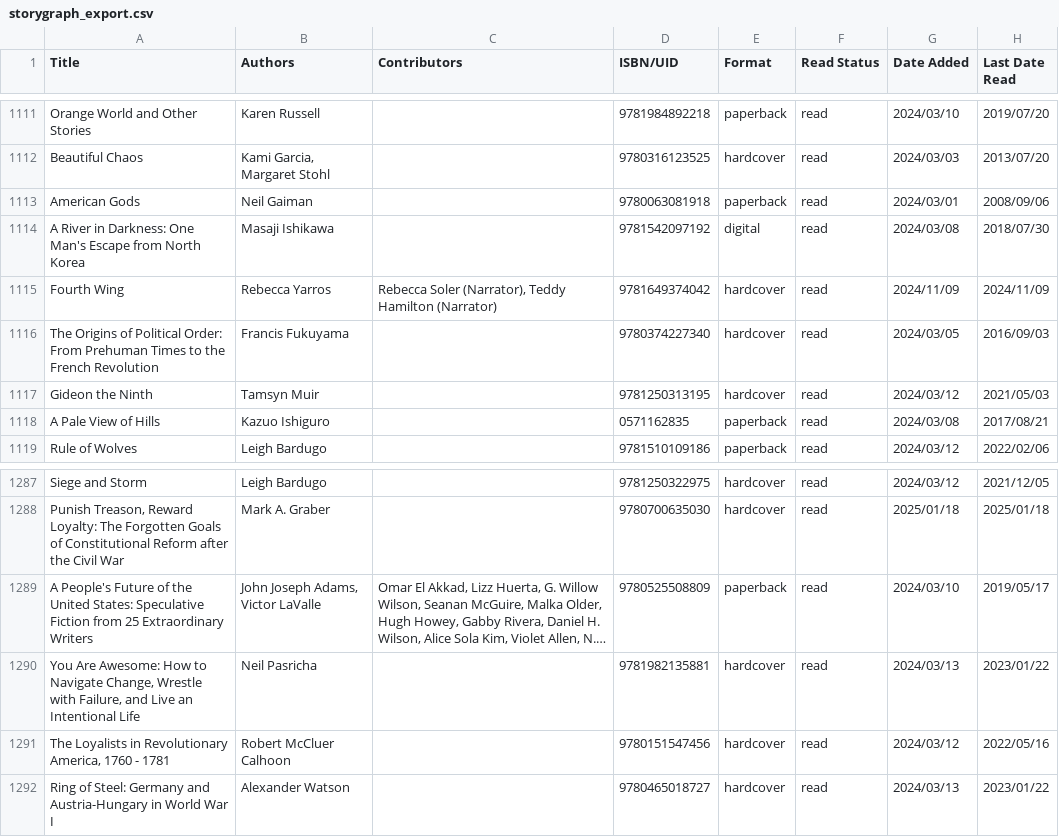
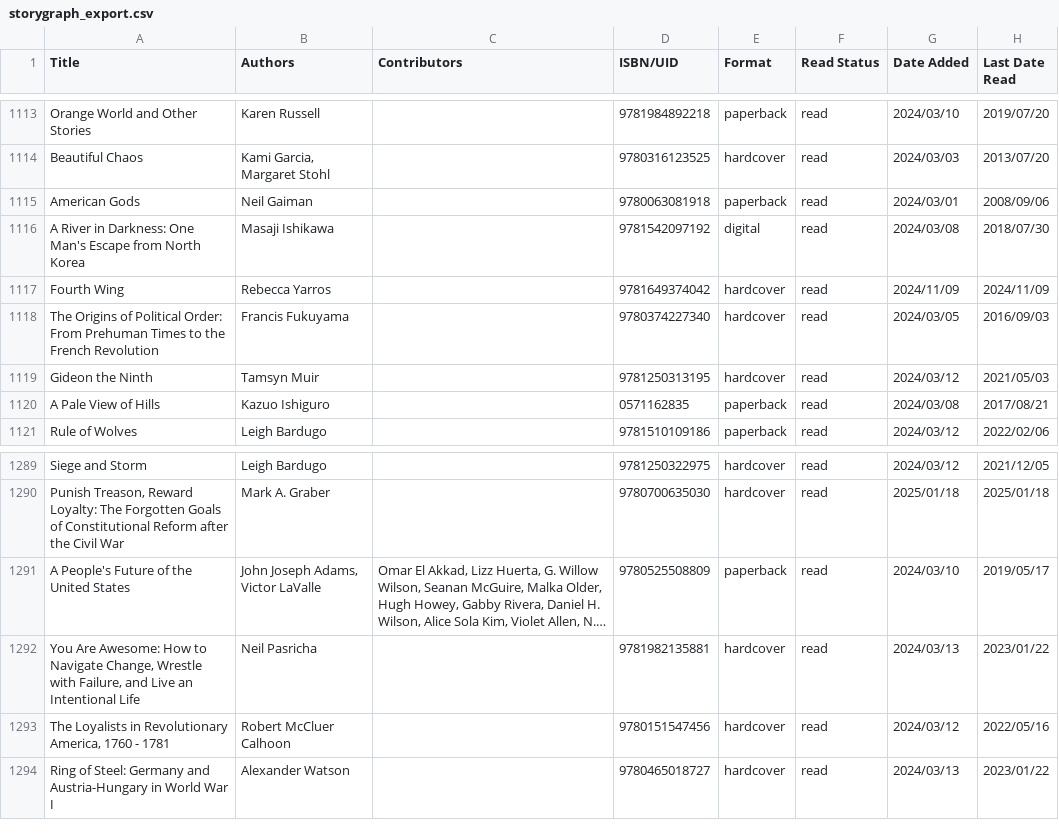
Before and after one commit to peterm06/personal-site, a CSV file: data/reading/storygraph_export.csv, drawn as a sheet; only a part is shown, gaps mark what is left out; long unchanged cells end in …; addresses are those after the commit; the diff covers the shown part only; the diff names each change by its address in the sheet, - before the commit and + after, or states it on an @@ line.

```diff
--- a/data/reading/storygraph_export.csv
+++ b/data/reading/storygraph_export.csv
-C1117 (Contributors): Rebecca Soler (Narrator), Teddy Hamilton (Narrator)
+C1117 (Contributors): (empty)
-A1291 (Title): …the United States: Speculative Fiction from 25 Extraordinary Writers
+A1291 (Title): …the United States
```
Also changed, not shown: 2 added rows and 9 edited cells elsewhere in this file, data/fitness/cp_classes.csv, 4 other files.
